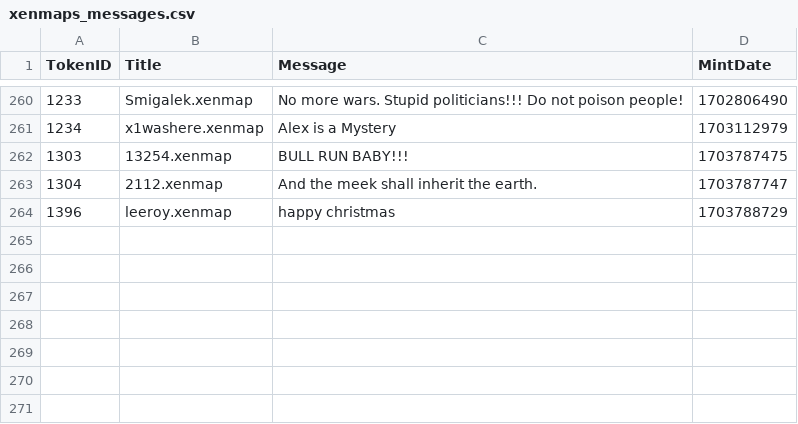
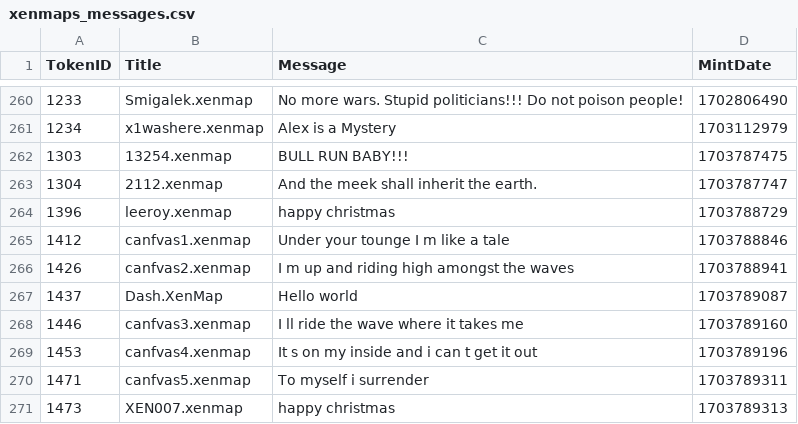
Before and after one commit to TreeCityWes/xenmap-stats, a CSV file: xenmaps_messages.csv, drawn as a sheet; only a part is shown, gaps mark what is left out.

```diff
--- a/xenmaps_messages.csv
+++ b/xenmaps_messages.csv
@@ -264 +264,8 @@ TokenID,Title,Message,MintDate
 1396,leeroy.xenmap,happy christmas,1703788729
+1412,canfvas1.xenmap,Under your tounge I m like a tale,1703788846
+1426,canfvas2.xenmap,I m up and riding high amongst the waves,1703788941
+1437,Dash.XenMap,Hello world,1703789087
+1446,canfvas3.xenmap,I ll ride the wave where it takes me,1703789160
+1453,canfvas4.xenmap,It s on my inside and i can t get it out,1703789196
+1471,canfvas5.xenmap,To myself i surrender,1703789311
+1473,XEN007.xenmap,happy christmas,1703789313
```
Also changed, not shown: 1 other file.
